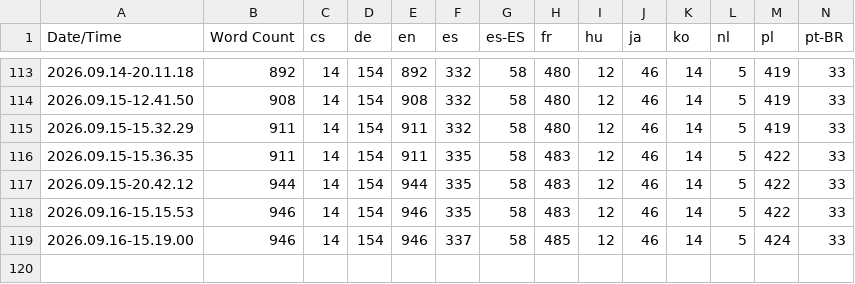
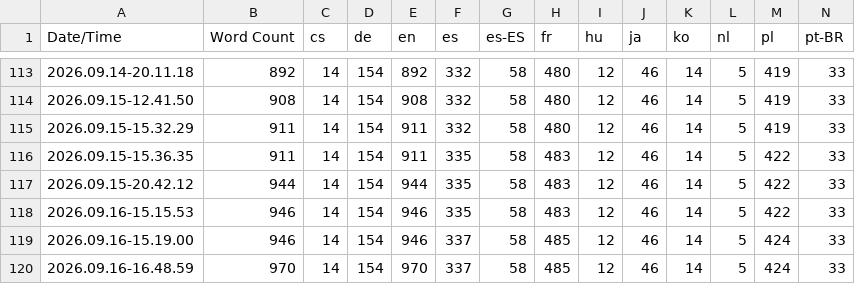
Before and after one commit to QuingKhaos/sf-PeriodicMadness, a CSV file: Content/Localization/PeriodicMadness/PeriodicMadness.csv, drawn as a sheet; only a part is shown, gaps mark what is left out; rows hold the shown columns only; the diff names each change by its address in the sheet, - before the commit and + after, or states it on an @@ line.

```diff
--- a/Content/Localization/PeriodicMadness/PeriodicMadness.csv
+++ b/Content/Localization/PeriodicMadness/PeriodicMadness.csv
+row 120: 2026.09.16-16.48.59 | 970 | 14 | 154 | 970 | 337 | 58 | 485 | 12 | 46 | 14 | 5 | 424 | 33
```
Also changed, not shown: 41 other files.
